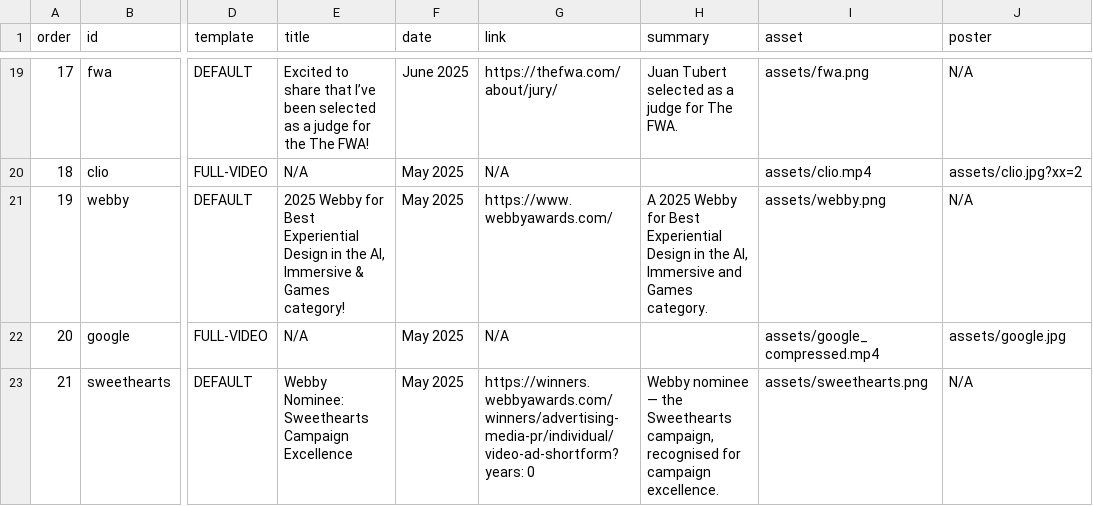
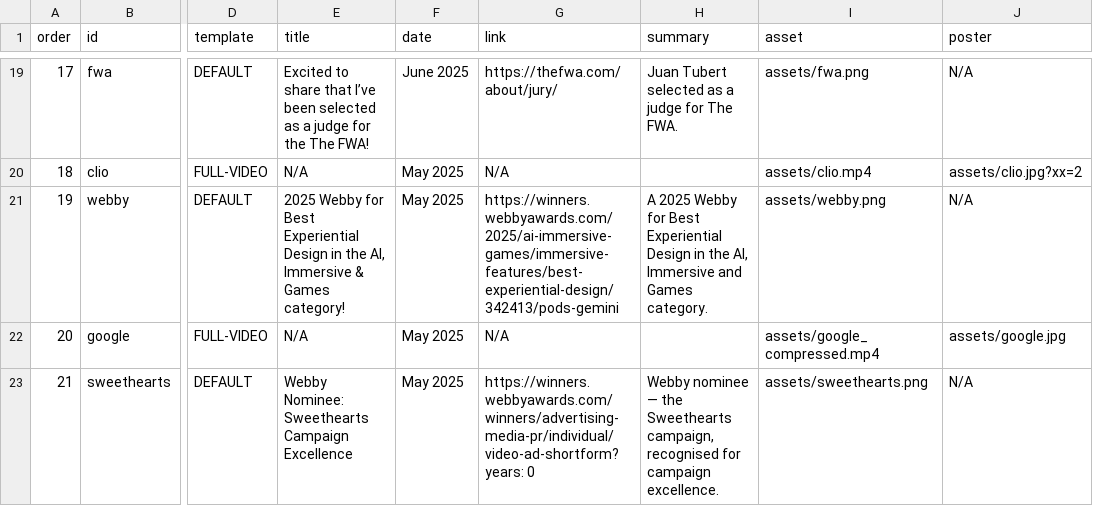
Before and after one commit to jtubert/jtubert.github.io, a CSV file: _data/stories.csv, drawn as a sheet; only a part is shown, gaps mark what is left out; the diff names each change by its address in the sheet, - before the commit and + after, or states it on an @@ line.

Commit message:
Point the Webby entry at the PODS Gemini winner page
Was the awards homepage; now the specific 2025 Best Experiential Design
listing. Also makes the award a real supporting link for the PODS case study,
which is what the SEO guide asks for.

```diff
--- a/_data/stories.csv
+++ b/_data/stories.csv
-G21 (link): https://www.webbyawards.com/
+G21 (link): https://winners.webbyawards.com/2025/ai-immersive-games/immersive-features/best-experiential-design/342413/pods-gemini
```
